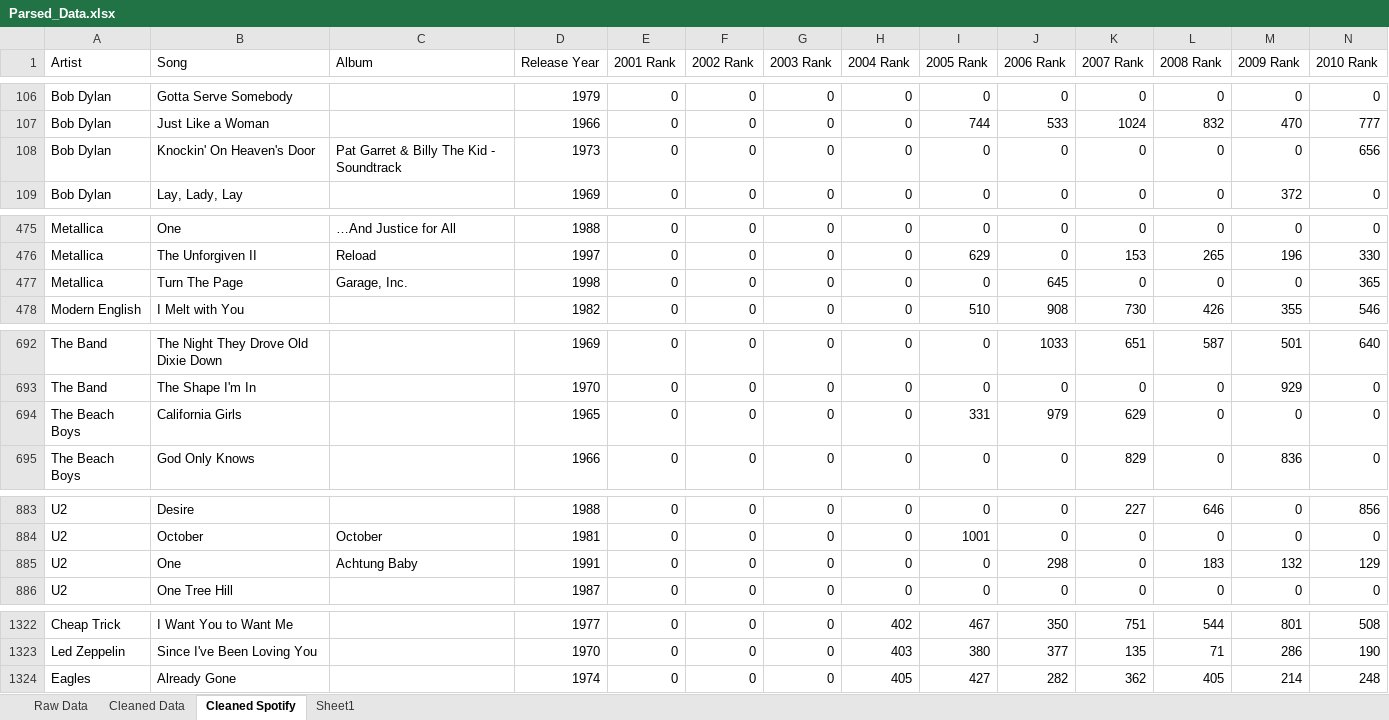
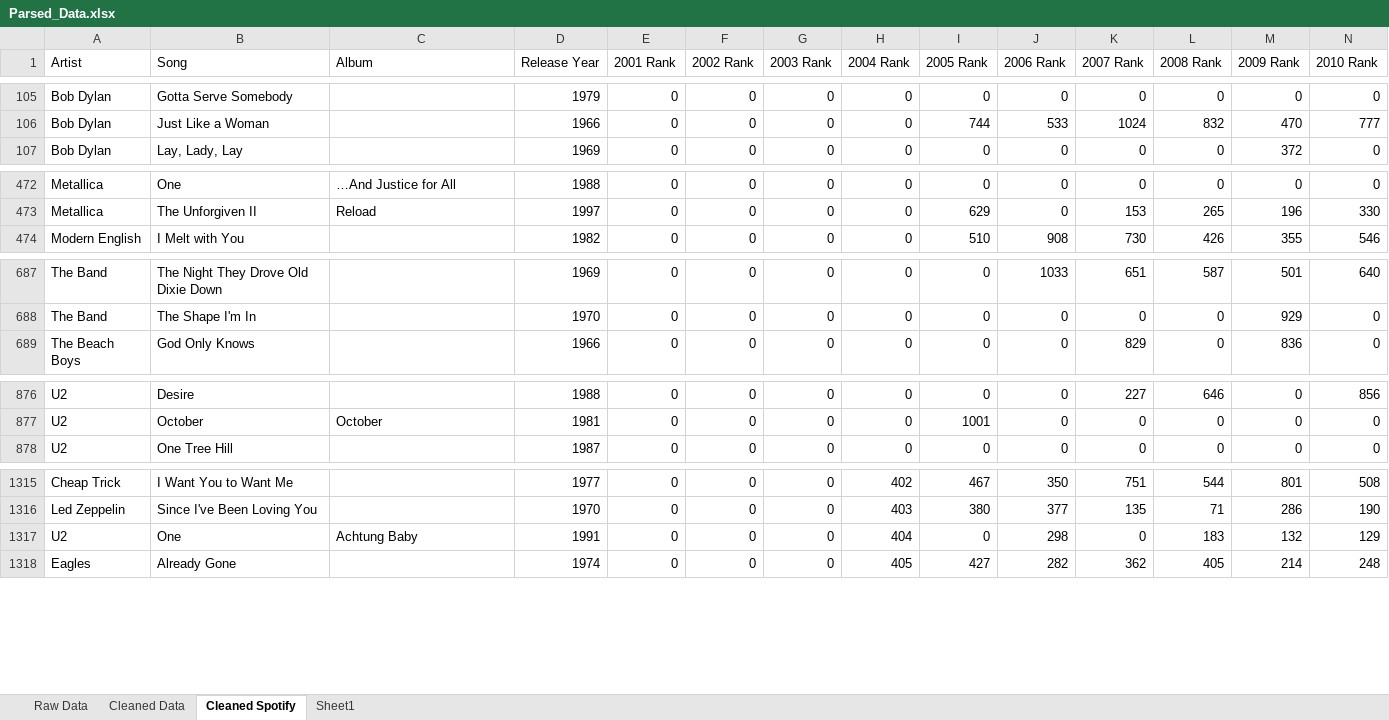
Before and after one commit to rfloyd01/Q1043, an Excel workbook: Song_Data/Parsed_Data.xlsx, sheet Cleaned Spotify, drawn as a sheet; only a part is shown, gaps mark what is left out; values as stored, in another font and other column widths than the file's, no borders; removed rows and columns are numbered as before the commit, all else as after; rows hold the shown columns only; the diff covers the shown part only; the diff names each change by its address in the sheet, - before the commit and + after, or states it on an @@ line.

```diff
--- a/Song_Data/Parsed_Data.xlsx (sheet Cleaned Spotify)
+++ b/Song_Data/Parsed_Data.xlsx (sheet Cleaned Spotify)
-row 108: Bob Dylan | Knockin' On Heaven's Door | Pat Garret & Billy The Kid - Soundtrack | 1973 | 0 | 0 | 0 | 0 | 0 | 0 | 0 | 0 | 0 | 656
-row 477: Metallica | Turn The Page | Garage, Inc. | 1998 | 0 | 0 | 0 | 0 | 0 | 645 | 0 | 0 | 0 | 365
-row 694: The Beach Boys | California Girls |  | 1965 | 0 | 0 | 0 | 0 | 331 | 979 | 629 | 0 | 0 | 0
-row 885: U2 | One | Achtung Baby | 1991 | 0 | 0 | 0 | 0 | 0 | 298 | 0 | 183 | 132 | 129
+row 1317: U2 | One | Achtung Baby | 1991 | 0 | 0 | 0 | 404 | 0 | 298 | 0 | 183 | 132 | 129
```
Also changed, not shown: 7 added rows, 6 removed rows, 34 edited cells and cell formats elsewhere in this sheet, sheet Sheet1, formulas that keep their value, 1 other file.
